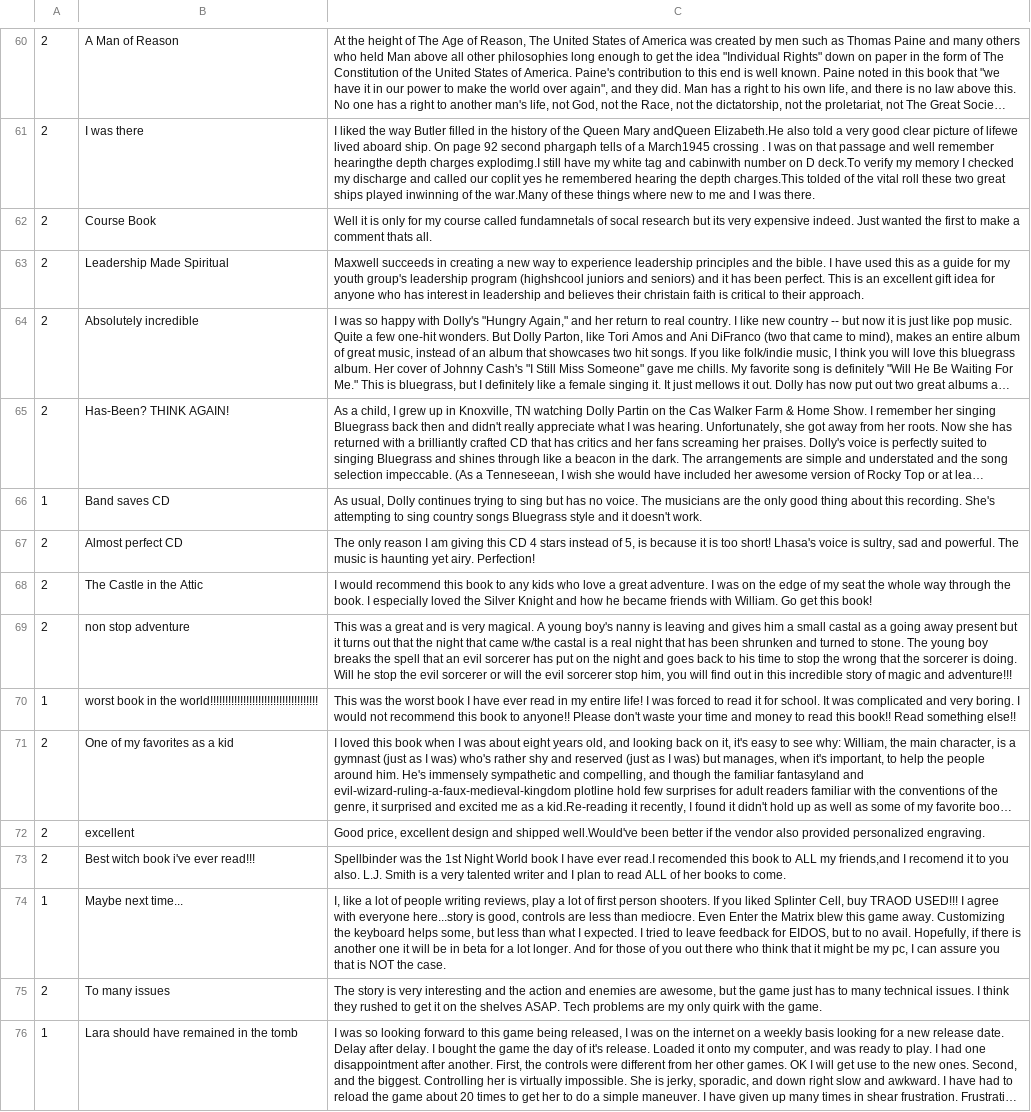
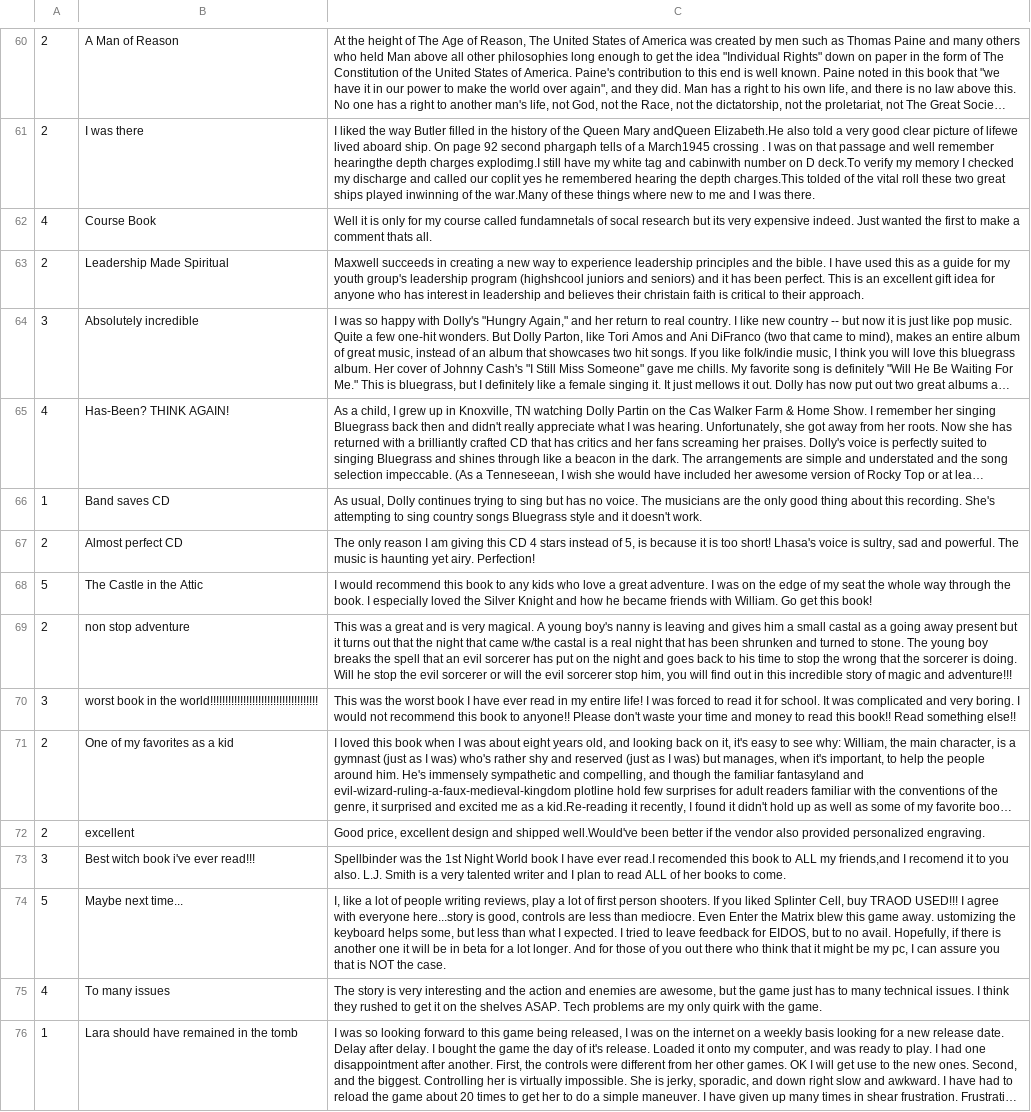
Before and after one commit to Tarshit/SE_Project, a CSV file: uploads/vsmall_file_1.csv, drawn as a sheet; only a part is shown, gaps mark what is left out; long unchanged cells end in …; the diff covers the shown part only; the diff names each change by its address in the sheet, - before the commit and + after, or states it on an @@ line.

```diff
--- a/uploads/vsmall_file_1.csv
+++ b/uploads/vsmall_file_1.csv
-A62: 2
+A62: 4
-A64: 2
+A64: 3
-A65: 2
+A65: 4
-A68: 2
+A68: 5
-A70: 1
+A70: 3
-A73: 2
+A73: 3
-A74: 1
+A74: 5
-C74: …game away. Customizing the keyboard…
+C74: …game away. ustomizing the keyboard…
-A75: 2
+A75: 4
```
Also changed, not shown: 22 edited cells elsewhere in this file, 9 other files.
